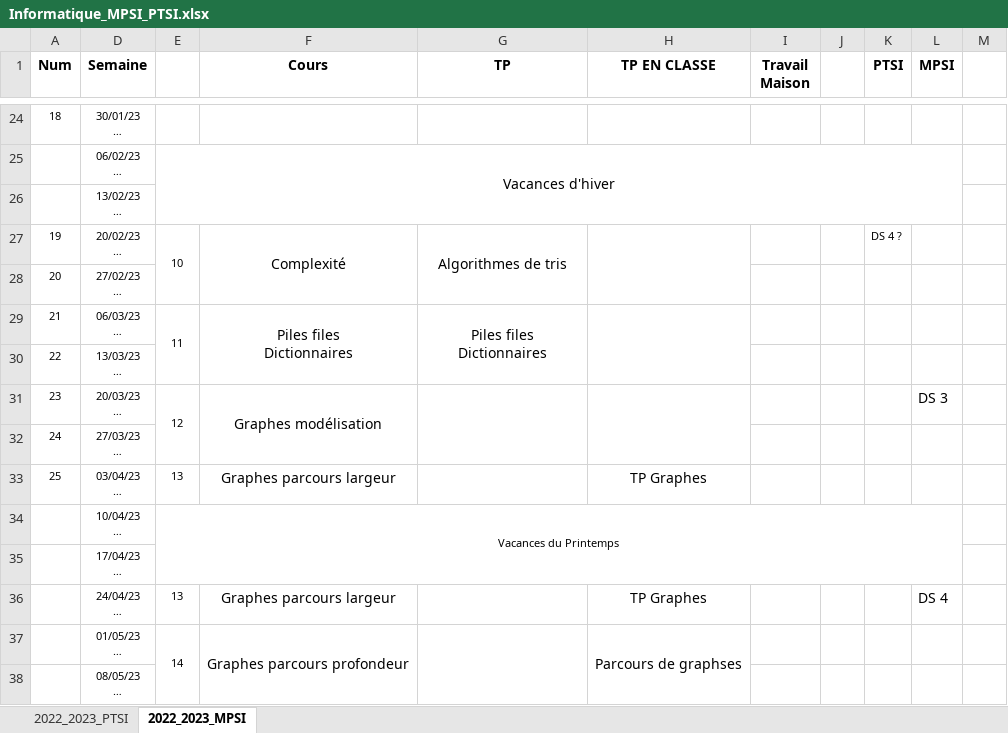
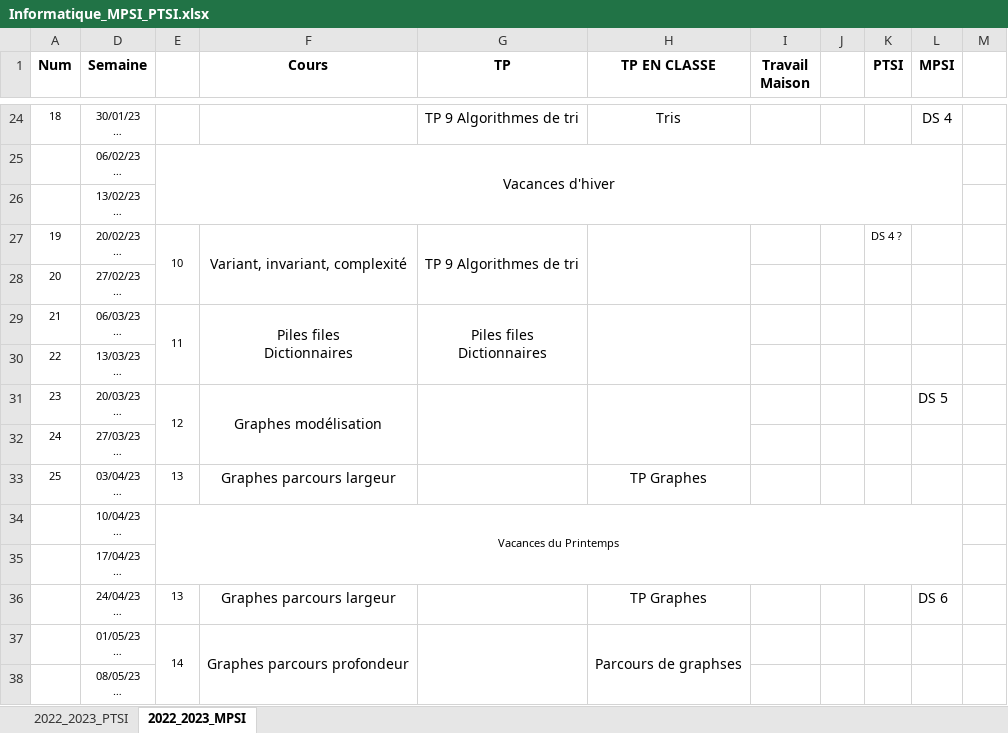
Before and after one commit to xpessoles/Informatique, an Excel workbook: Progressions/Informatique_MPSI_PTSI.xlsx, sheet 2022_2023_MPSI, drawn as a sheet; only a part is shown, gaps mark what is left out; long unchanged cells end in …; values as stored, in another font and other column widths than the file's, no borders; the diff covers the shown part only; the diff names each change by its address in the sheet, - before the commit and + after, or states it on an @@ line.

```diff
--- a/Progressions/Informatique_MPSI_PTSI.xlsx (sheet 2022_2023_MPSI)
+++ b/Progressions/Informatique_MPSI_PTSI.xlsx (sheet 2022_2023_MPSI)
-G24 (TP): (empty)
+G24 (TP): TP 9 Algorithmes de tri
-H24 (TP EN CLASSE): (empty)
+H24 (TP EN CLASSE): Tris
-L24 (MPSI): (empty)
+L24 (MPSI): DS 4
-F27 (Cours): Complexité
+F27 (Cours): Variant, invariant, complexité
-G27 (TP): Algorithmes de tris
+G27 (TP): TP 9 Algorithmes de tri
-L31 (MPSI): DS 3
+L31 (MPSI): DS 5
-L36 (MPSI): DS 4
+L36 (MPSI): DS 6
```
Also changed, not shown: 31 edited cells, cell formats and merged cells elsewhere in this sheet, 4 other files.
